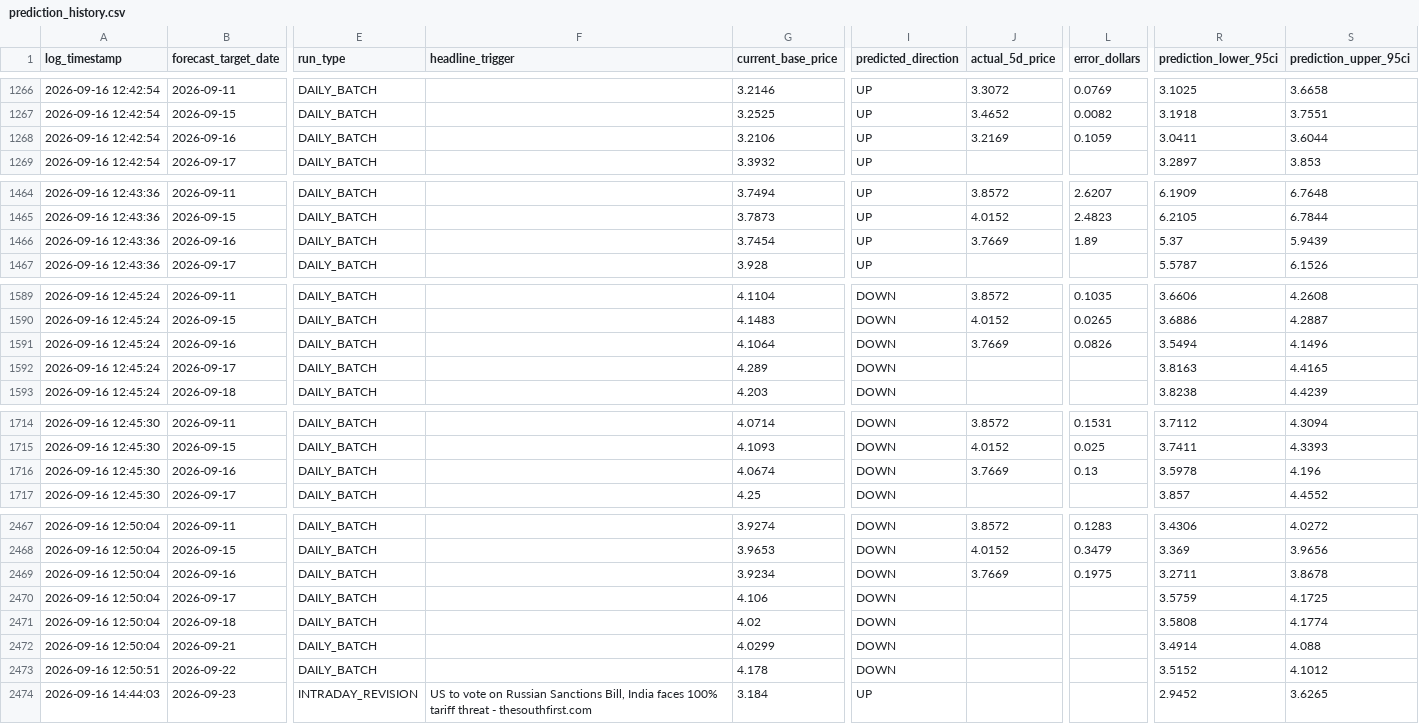
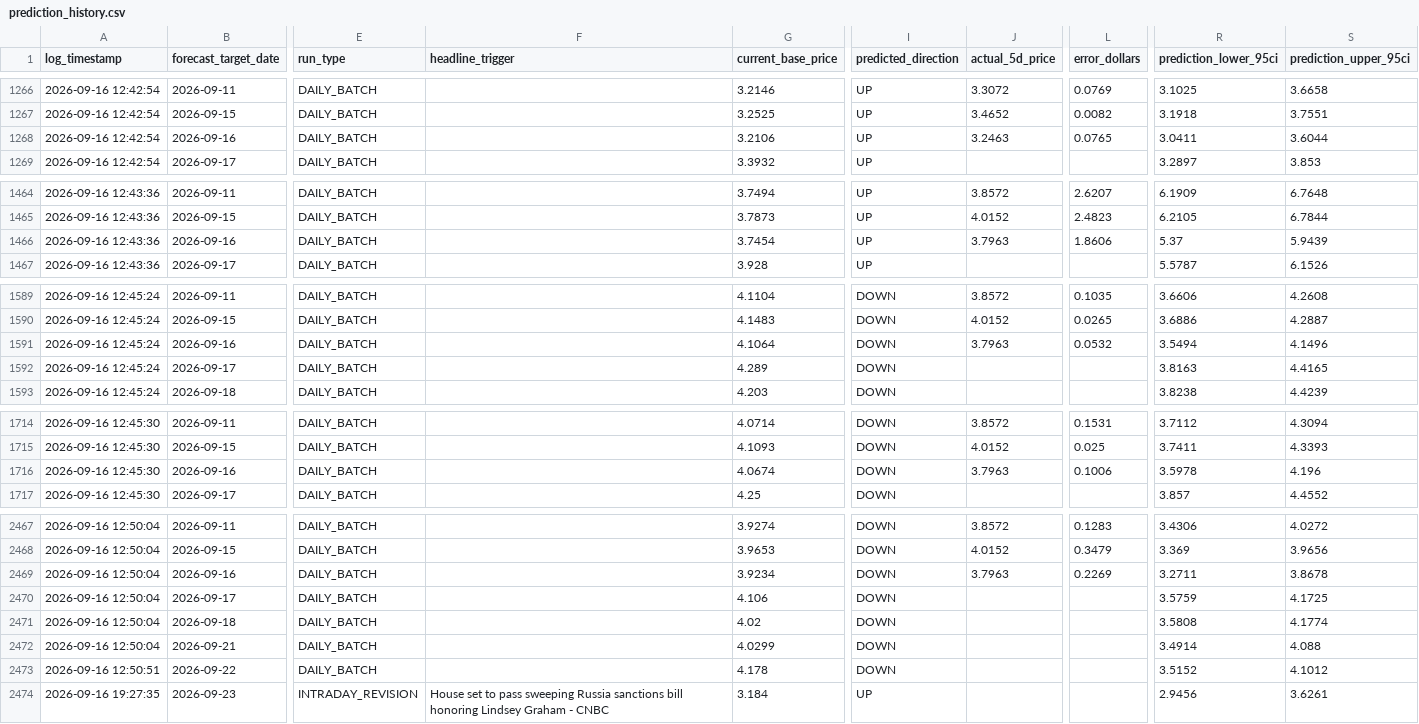
Before and after one commit to KoshiirRa/midgley, a CSV file: data/prediction_history.csv, drawn as a sheet; only a part is shown, gaps mark what is left out; the diff covers the shown part only; the diff names each change by its address in the sheet, - before the commit and + after, or states it on an @@ line.

```diff
--- a/data/prediction_history.csv
+++ b/data/prediction_history.csv
-J1268 (actual_5d_price): 3.2169
+J1268 (actual_5d_price): 3.2463
-L1268 (error_dollars): 0.1059
+L1268 (error_dollars): 0.0765
-J1466 (actual_5d_price): 3.7669
+J1466 (actual_5d_price): 3.7963
-L1466 (error_dollars): 1.89
+L1466 (error_dollars): 1.8606
-J1591 (actual_5d_price): 3.7669
+J1591 (actual_5d_price): 3.7963
-L1591 (error_dollars): 0.0826
+L1591 (error_dollars): 0.0532
-J1716 (actual_5d_price): 3.7669
+J1716 (actual_5d_price): 3.7963
-L1716 (error_dollars): 0.13
+L1716 (error_dollars): 0.1006
-J2469 (actual_5d_price): 3.7669
+J2469 (actual_5d_price): 3.7963
-L2469 (error_dollars): 0.1975
+L2469 (error_dollars): 0.2269
-A2474 (log_timestamp): 2026-09-16 14:44:03
+A2474 (log_timestamp): 2026-09-16 19:27:35
-F2474 (headline_trigger): US to vote on Russian Sanctions Bill, India faces 100% tariff threat - thesouthfirst.com
+F2474 (headline_trigger): House set to pass sweeping Russia sanctions bill honoring Lindsey Graham - CNBC
-R2474 (prediction_lower_95ci): 2.9452
+R2474 (prediction_lower_95ci): 2.9456
-S2474 (prediction_upper_95ci): 3.6265
+S2474 (prediction_upper_95ci): 3.6261
```
Also changed, not shown: 10 edited cells elsewhere in this file, 15 other files.
